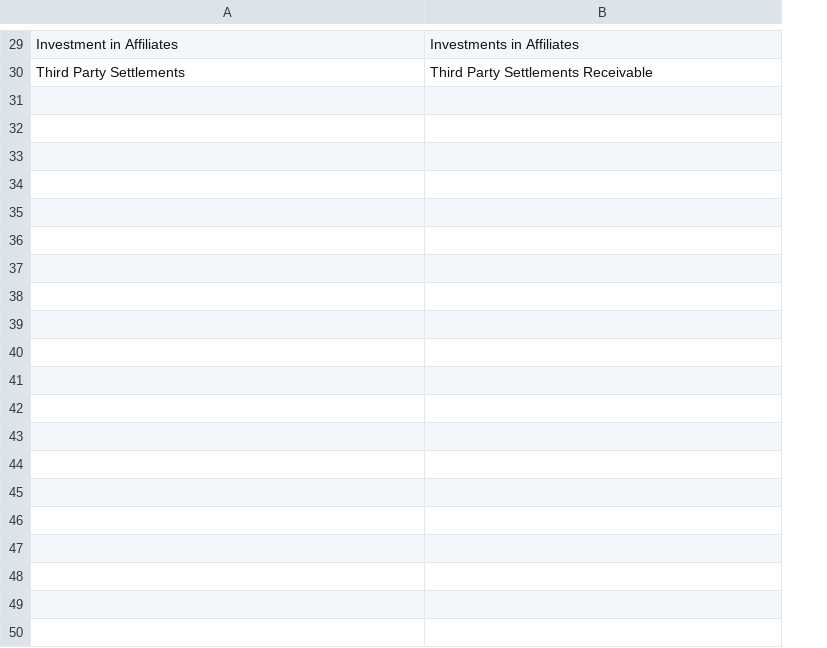
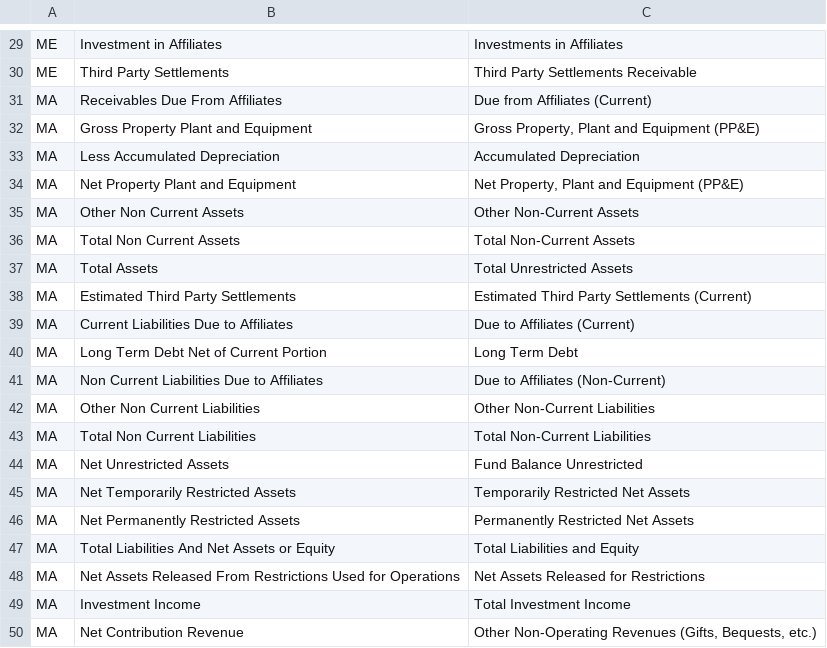
Before and after one commit to bsawyerg15/maine-hospital-fin-health, a CSV file: src/a_Config/csv_configs/clean_measure_names.csv, drawn as a sheet; only a part is shown, gaps mark what is left out; the diff covers the shown part only; the diff names each change by its address in the sheet, - before the commit and + after, or states it on an @@ line.

```diff
--- a/src/a_Config/csv_configs/clean_measure_names.csv
+++ b/src/a_Config/csv_configs/clean_measure_names.csv
+column A, rows 29-30: ME | ME
+row 31: MA | Receivables Due From Affiliates | Due from Affiliates (Current)
+row 32: MA | Gross Property Plant and Equipment | Gross Property, Plant and Equipment (PP&E)
+row 33: MA | Less Accumulated Depreciation | Accumulated Depreciation
+row 34: MA | Net Property Plant and Equipment | Net Property, Plant and Equipment (PP&E)
+row 35: MA | Other Non Current Assets | Other Non-Current Assets
+row 36: MA | Total Non Current Assets | Total Non-Current Assets
+row 37: MA | Total Assets | Total Unrestricted Assets
+row 38: MA | Estimated Third Party Settlements | Estimated Third Party Settlements (Current)
+row 39: MA | Current Liabilities Due to Affiliates | Due to Affiliates (Current)
+row 40: MA | Long Term Debt Net of Current Portion | Long Term Debt
+row 41: MA | Non Current Liabilities Due to Affiliates | Due to Affiliates (Non-Current)
+row 42: MA | Other Non Current Liabilities | Other Non-Current Liabilities
+row 43: MA | Total Non Current Liabilities | Total Non-Current Liabilities
+row 44: MA | Net Unrestricted Assets | Fund Balance Unrestricted
+row 45: MA | Net Temporarily Restricted Assets | Temporarily Restricted Net Assets
+row 46: MA | Net Permanently Restricted Assets | Permanently Restricted Net Assets
+row 47: MA | Total Liabilities And Net Assets or Equity | Total Liabilities and Equity
+row 48: MA | Net Assets Released From Restrictions Used for Operations | Net Assets Released for Restrictions
+row 49: MA | Investment Income | Total Investment Income
+row 50: MA | Net Contribution Revenue | Other Non-Operating Revenues (Gifts, Bequests, etc.)
```
Also changed, not shown: 11 added rows elsewhere in this file, src/a_Config/csv_configs/fin_statement_model.csv, 13 other files.
